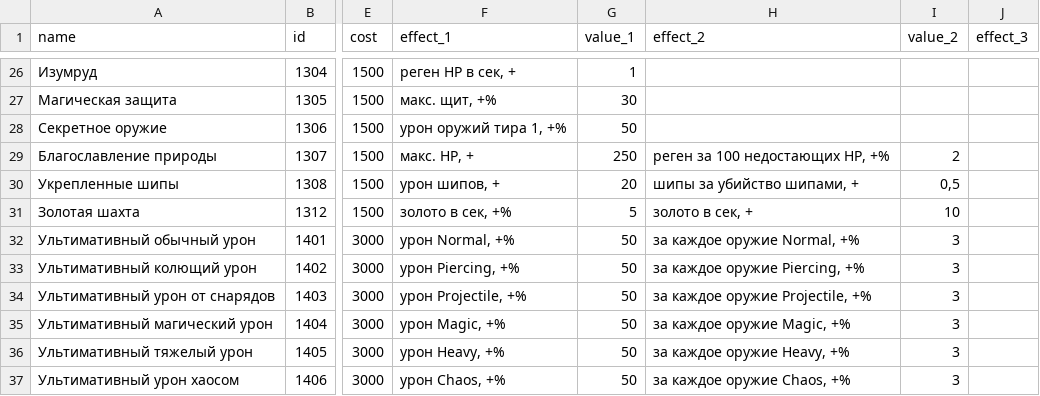
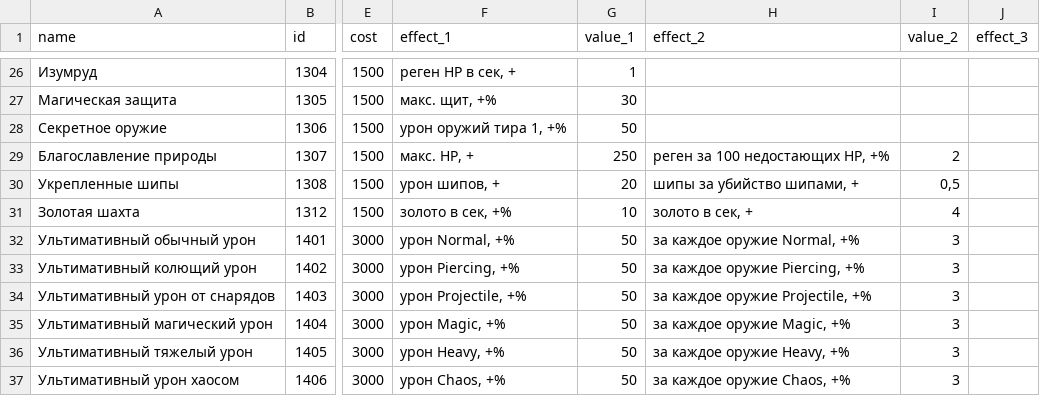
Before and after one commit to MercurialGoDx/ETS, a CSV file: Config/upgrades.csv, drawn as a sheet; only a part is shown, gaps mark what is left out; the diff names each change by its address in the sheet, - before the commit and + after, or states it on an @@ line.

```diff
--- a/Config/upgrades.csv
+++ b/Config/upgrades.csv
-G31 (value_1): 5
+G31 (value_1): 10
-I31 (value_2): 10
+I31 (value_2): 4
```
Also changed, not shown: Config/enemy.csv, 20 other files.
